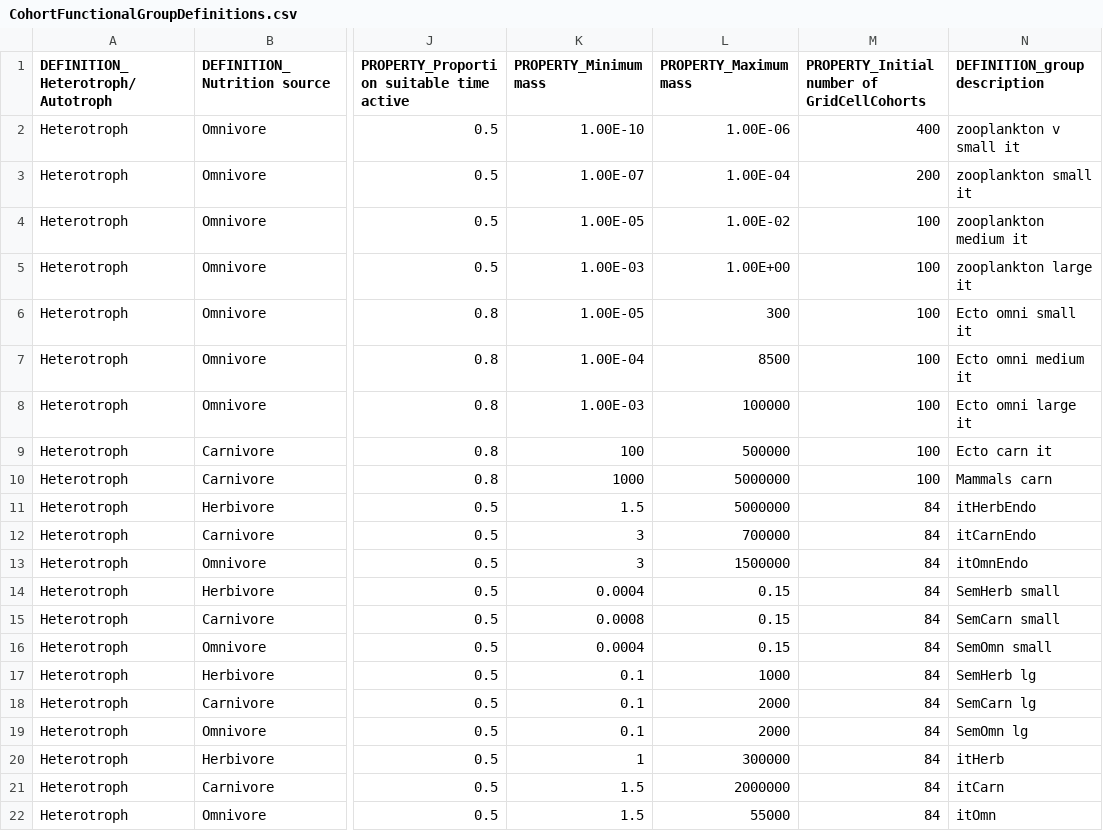
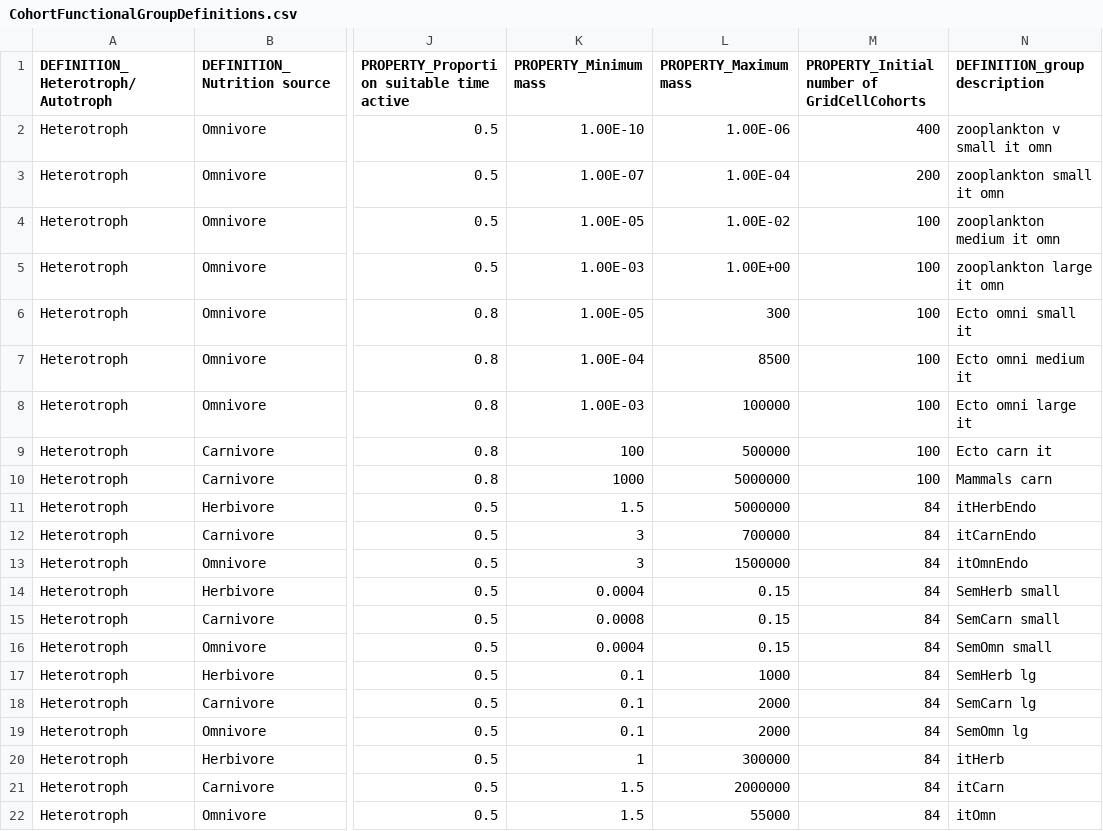
Before and after one commit to eamousing/C-sharp-version-of-Madingley, a CSV file: Madingley/input/Model setup/Ecological Definition Files/CohortFunctionalGroupDefinitions.csv, drawn as a sheet; only a part is shown, gaps mark what is left out; the diff names each change by its address in the sheet, - before the commit and + after, or states it on an @@ line.

```diff
--- a/Madingley/input/Model setup/Ecological Definition Files/CohortFunctionalGroupDefinitions.csv
+++ b/Madingley/input/Model setup/Ecological Definition Files/CohortFunctionalGroupDefinitions.csv
-N2 (DEFINITION_group description): zooplankton v small it
+N2 (DEFINITION_group description): zooplankton v small it omn
-N3 (DEFINITION_group description): zooplankton small it
+N3 (DEFINITION_group description): zooplankton small it omn
-N4 (DEFINITION_group description): zooplankton medium it
+N4 (DEFINITION_group description): zooplankton medium it omn
-N5 (DEFINITION_group description): zooplankton large it
+N5 (DEFINITION_group description): zooplankton large it omn
```
Also changed, not shown: Madingley/input/Model setup/OutputControlParameters.csv, Madingley/input/Model setup/SimulationControlParameters.csv, 8 other files.
